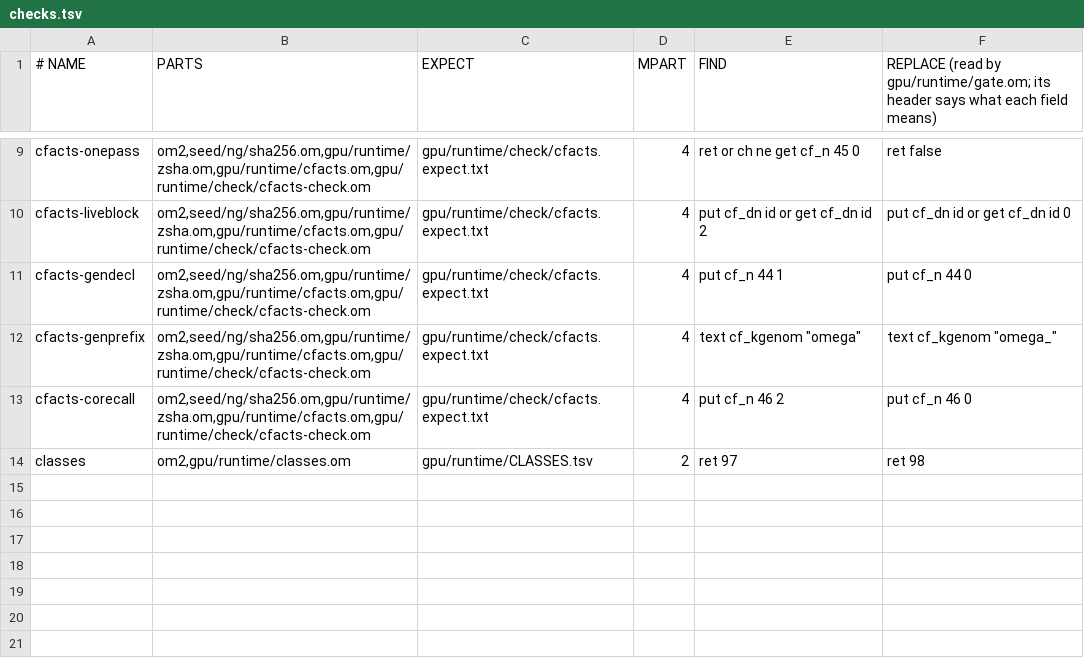
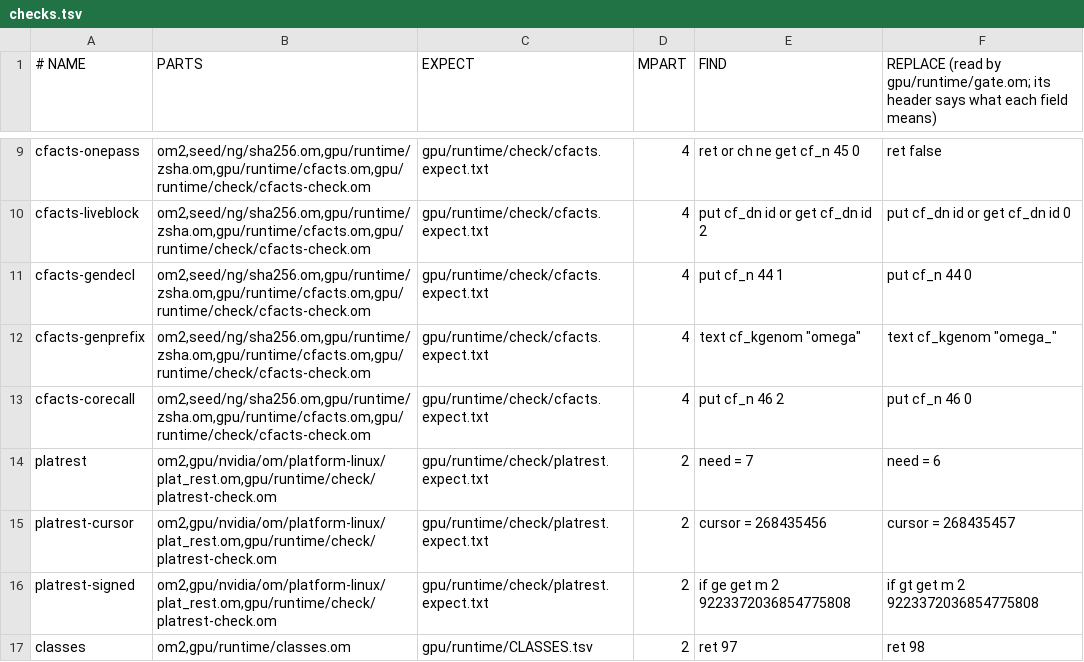
Before and after one commit to drakestapleton/omega-mv, a TSV file: gpu/runtime/checks.tsv, drawn as a sheet; only a part is shown, gaps mark what is left out; the diff names each change by its address in the sheet, - before the commit and + after, or states it on an @@ line.

Commit message:
gpu/runtime: check plat_rest.om against CUDApp's platform rest oracle; hold omega_runtime_api.c
check/platrest-check.om runs plat_rest of gpu/nvidia/om/platform-linux on every mode with xorshift64 and
boundary inputs and must print what a C driver outside the tree printed for plat_rest_c of
src/omega_gpu_platform_linux_rest_oracle.h. Three source mutants (memfd length, cursor default, signed
bound). rewrites.tsv names plat_rest.om for the oracle header; held.tsv records omega_runtime_api.c as held on
the API version decision. INVENTORY.tsv and CLASSES.tsv regenerated.

```diff
--- a/gpu/runtime/checks.tsv
+++ b/gpu/runtime/checks.tsv
+row 14: platrest | om2,gpu/nvidia/om/platform-linux/plat_rest.om,gpu/runtime/check/platrest-check.om | gpu/runtime/check/platrest.expect.txt | 2 | need = 7 | need = 6
+row 15: platrest-cursor | om2,gpu/nvidia/om/platform-linux/plat_rest.om,gpu/runtime/check/platrest-check.om | gpu/runtime/check/platrest.expect.txt | 2 | cursor = 268435456 | cursor = 268435457
+row 16: platrest-signed | om2,gpu/nvidia/om/platform-linux/plat_rest.om,gpu/runtime/check/platrest-check.om | gpu/runtime/check/platrest.expect.txt | 2 | if ge get m 2 9223372036854775808 | if gt get m 2 9223372036854775808
```
Also changed, not shown: gpu/runtime/CLASSES.tsv, gpu/runtime/INVENTORY.tsv, 5 other files.
